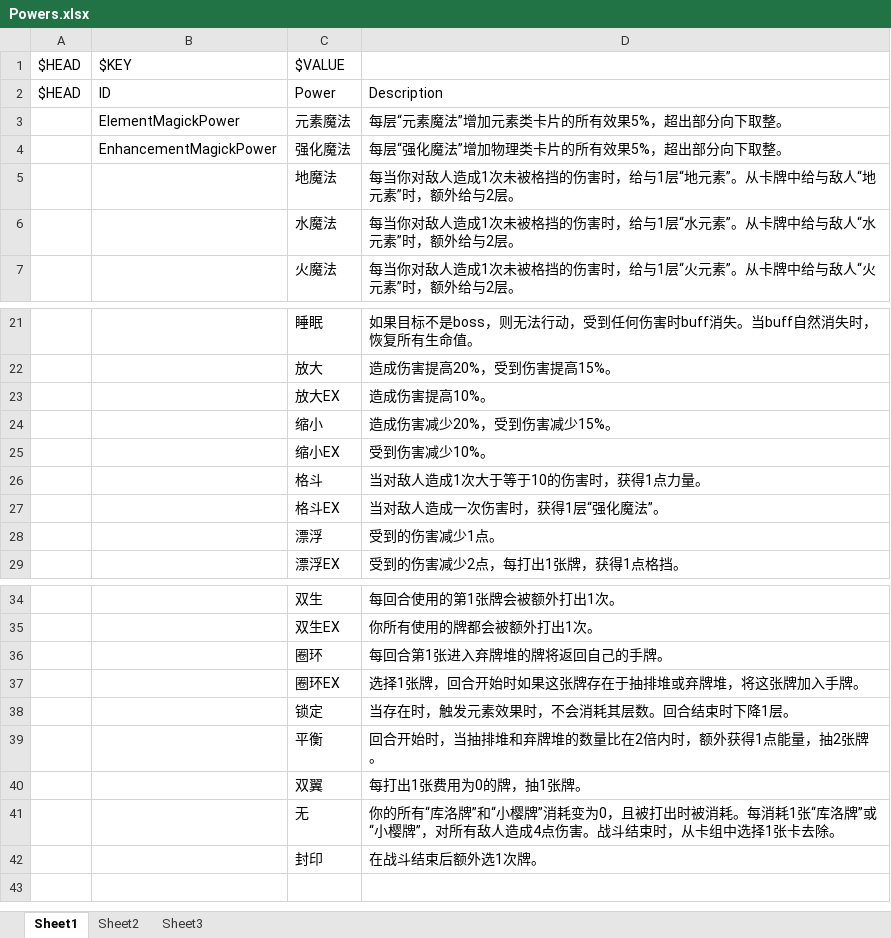
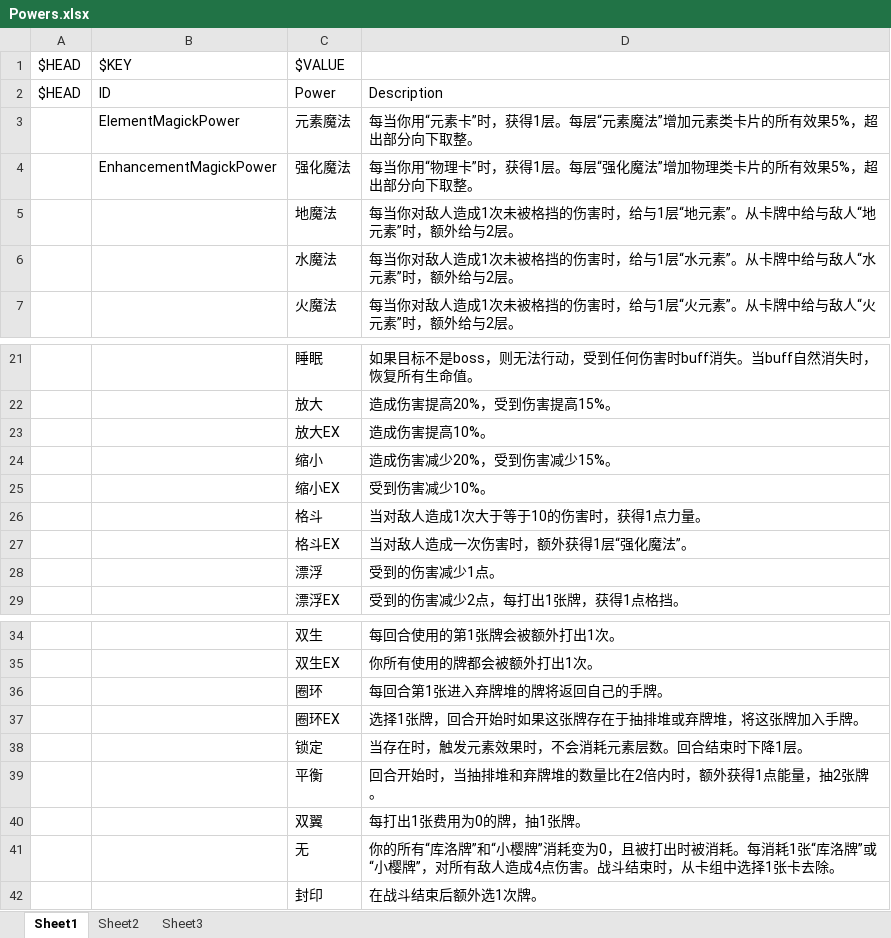
Before and after one commit to tuzishu/KinomotoSakuraMod, an Excel workbook: Excel/Powers.xlsx, sheet Sheet1, drawn as a sheet; only a part is shown, gaps mark what is left out; values as stored, in another font and other column widths than the file's, no borders; the diff names each change by its address in the sheet, - before the commit and + after, or states it on an @@ line.

```diff
--- a/Excel/Powers.xlsx (sheet Sheet1)
+++ b/Excel/Powers.xlsx (sheet Sheet1)
-D3: 每层“元素魔法”增加元素类卡片的所有效果5%，超出部分向下取整。
+D3: 每当你用“元素卡”时，获得1层。每层“元素魔法”增加元素类卡片的所有效果5%，超出部分向下取整。
-D4: 每层“强化魔法”增加物理类卡片的所有效果5%，超出部分向下取整。
+D4: 每当你用“物理卡”时，获得1层。每层“强化魔法”增加物理类卡片的所有效果5%，超出部分向下取整。
-D27: 当对敌人造成一次伤害时，获得1层“强化魔法”。
+D27: 当对敌人造成一次伤害时，额外获得1层“强化魔法”。
-D38: 当存在时，触发元素效果时，不会消耗其层数。回合结束时下降1层。
+D38: 当存在时，触发元素效果时，不会消耗元素层数。回合结束时下降1层。
```
Also changed, not shown: Excel/Cards.xlsx, 7 other files.
